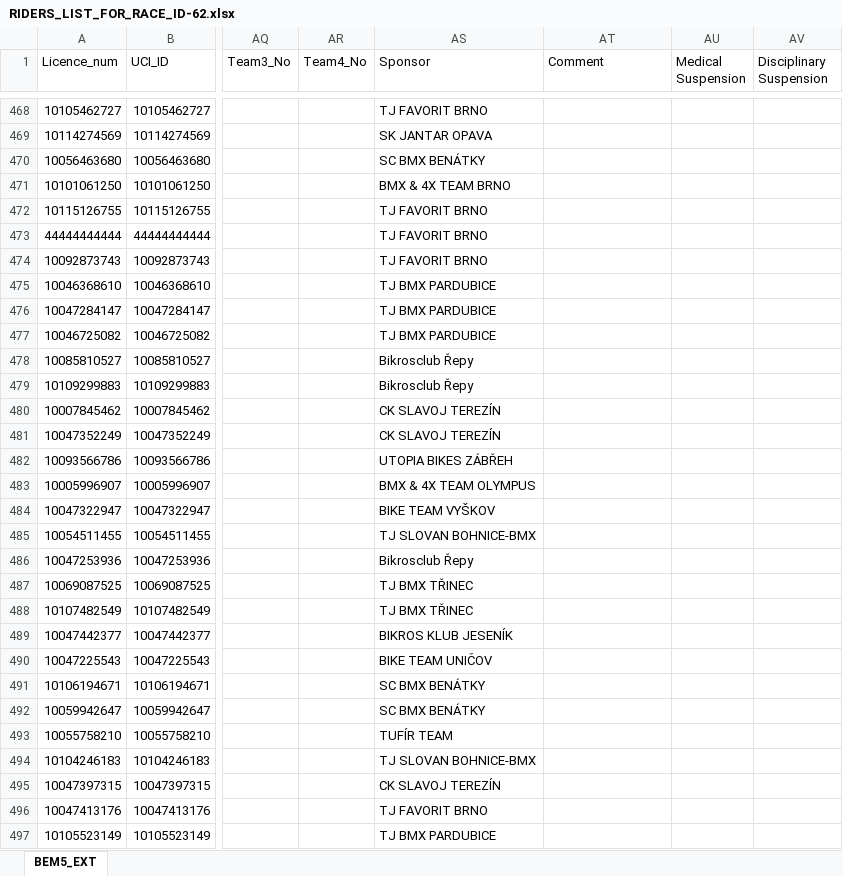
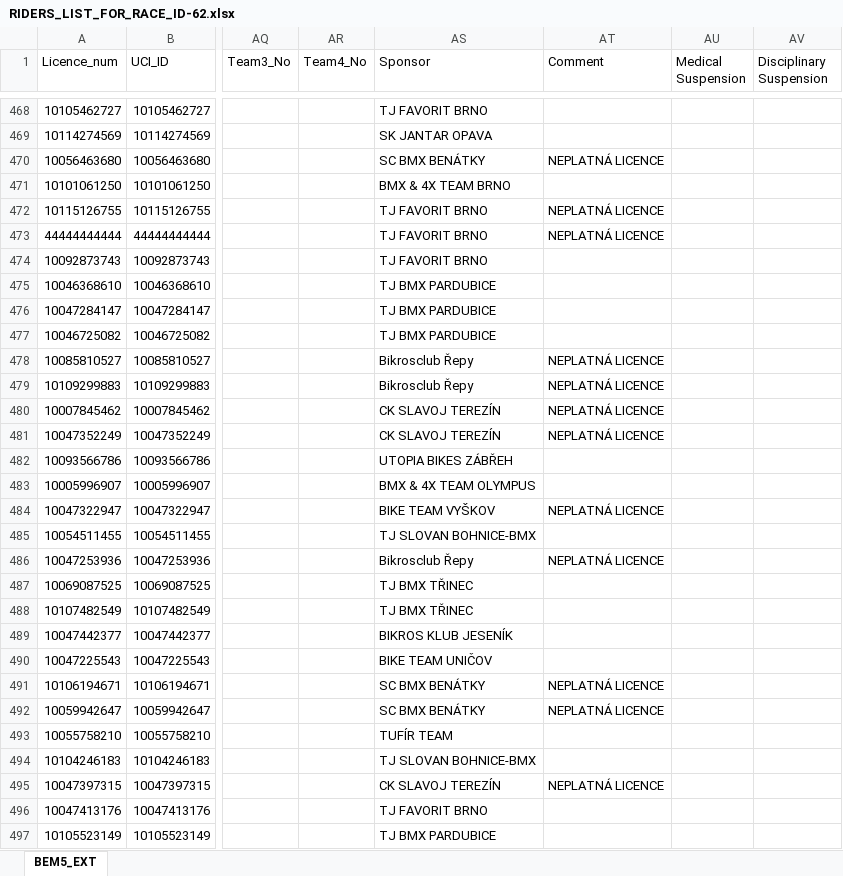
Before and after one commit to CaveBushman/django-bmx, an Excel workbook: static/riders-list/RIDERS_LIST_FOR_RACE_ID-62.xlsx, sheet BEM5_EXT, drawn as a sheet; only a part is shown, gaps mark what is left out; values as stored, in another font and other column widths than the file's, no borders; the diff covers the shown part only; the diff names each change by its address in the sheet, - before the commit and + after, or states it on an @@ line.

```diff
--- a/static/riders-list/RIDERS_LIST_FOR_RACE_ID-62.xlsx (sheet BEM5_EXT)
+++ b/static/riders-list/RIDERS_LIST_FOR_RACE_ID-62.xlsx (sheet BEM5_EXT)
-AT470 (Comment): (empty)
+AT470 (Comment): NEPLATNÁ LICENCE
-AT472:AT473 (Comment): (empty)
+AT472:AT473 (Comment): NEPLATNÁ LICENCE
-AT478:AT481 (Comment): (empty)
+AT478:AT481 (Comment): NEPLATNÁ LICENCE
-AT484 (Comment): (empty)
+AT484 (Comment): NEPLATNÁ LICENCE
-AT486 (Comment): (empty)
+AT486 (Comment): NEPLATNÁ LICENCE
-AT491:AT492 (Comment): (empty)
+AT491:AT492 (Comment): NEPLATNÁ LICENCE
-AT495 (Comment): (empty)
+AT495 (Comment): NEPLATNÁ LICENCE
```
Also changed, not shown: 213 edited cells elsewhere in this sheet, 8 other files.
